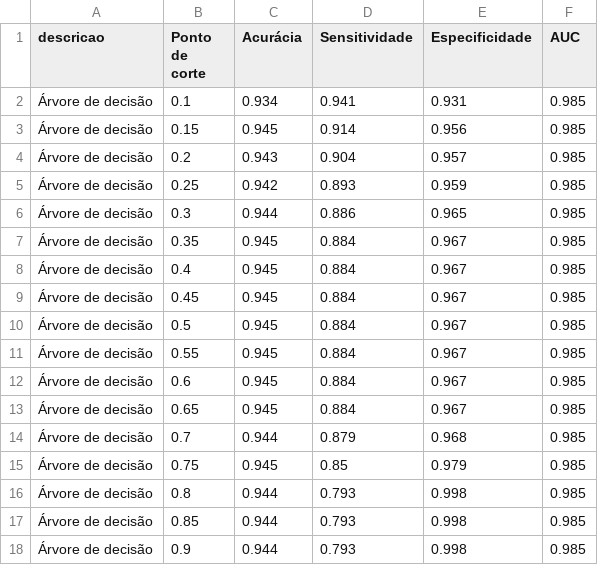
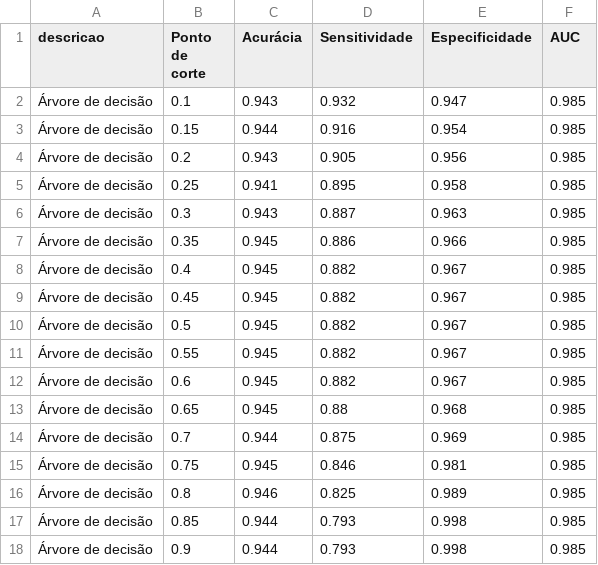
Before and after one commit to franzmonteiro/new_telco_churn, a CSV file: csvs_redacao/indicadores_arvore_decisao.csv, drawn as a sheet.

```diff
--- a/csvs_redacao/indicadores_arvore_decisao.csv
+++ b/csvs_redacao/indicadores_arvore_decisao.csv
@@ -1,17 +1,17 @@
 descricao;Ponto de corte;Acurácia;Sensitividade;Especificidade;AUC
-Árvore de decisão;0.1;0.934;0.941;0.931;0.985
-Árvore de decisão;0.15;0.945;0.914;0.956;0.985
-Árvore de decisão;0.2;0.943;0.904;0.957;0.985
-Árvore de decisão;0.25;0.942;0.893;0.959;0.985
-Árvore de decisão;0.3;0.944;0.886;0.965;0.985
-Árvore de decisão;0.35;0.945;0.884;0.967;0.985
-Árvore de decisão;0.4;0.945;0.884;0.967;0.985
-Árvore de decisão;0.45;0.945;0.884;0.967;0.985
-Árvore de decisão;0.5;0.945;0.884;0.967;0.985
-Árvore de decisão;0.55;0.945;0.884;0.967;0.985
-Árvore de decisão;0.6;0.945;0.884;0.967;0.985
-Árvore de decisão;0.65;0.945;0.884;0.967;0.985
-Árvore de decisão;0.7;0.944;0.879;0.968;0.985
-Árvore de decisão;0.75;0.945;0.85;0.979;0.985
-Árvore de decisão;0.8;0.944;0.793;0.998;0.985
+Árvore de decisão;0.1;0.943;0.932;0.947;0.985
+Árvore de decisão;0.15;0.944;0.916;0.954;0.985
+Árvore de decisão;0.2;0.943;0.905;0.956;0.985
+Árvore de decisão;0.25;0.941;0.895;0.958;0.985
+Árvore de decisão;0.3;0.943;0.887;0.963;0.985
+Árvore de decisão;0.35;0.945;0.886;0.966;0.985
+Árvore de decisão;0.4;0.945;0.882;0.967;0.985
+Árvore de decisão;0.45;0.945;0.882;0.967;0.985
+Árvore de decisão;0.5;0.945;0.882;0.967;0.985
+Árvore de decisão;0.55;0.945;0.882;0.967;0.985
+Árvore de decisão;0.6;0.945;0.882;0.967;0.985
+Árvore de decisão;0.65;0.945;0.88;0.968;0.985
+Árvore de decisão;0.7;0.944;0.875;0.969;0.985
+Árvore de decisão;0.75;0.945;0.846;0.981;0.985
+Árvore de decisão;0.8;0.946;0.825;0.989;0.985
 Árvore de decisão;0.85;0.944;0.793;0.998;0.985
```
Also changed, not shown: csvs_redacao/indicadores_modelo_rl_both.csv, csvs_redacao/regras_arvore_decisao.csv, 5 other files.
